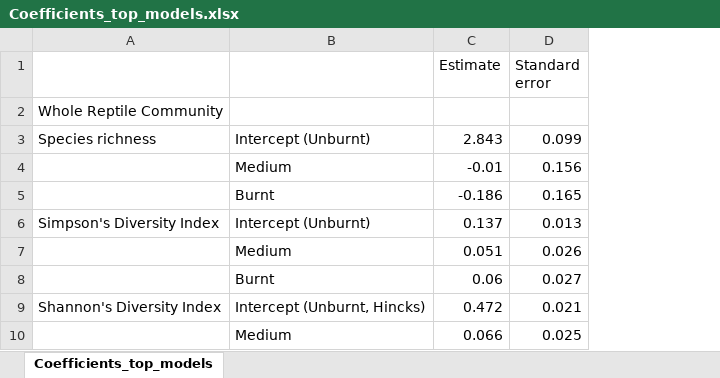
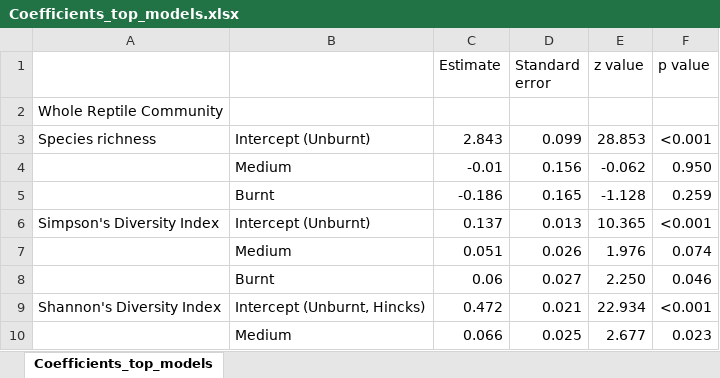
Before and after one commit to annabellisa/rare_reptiles, an Excel workbook: 05_results_graphs/Coefficients_top_models.xlsx, sheet Coefficients_top_models, drawn as a sheet; only a part is shown; values as stored, in another font and other column widths than the file's, no borders; the diff names each change by its address in the sheet, - before the commit and + after, or states it on an @@ line.

```diff
--- a/05_results_graphs/Coefficients_top_models.xlsx (sheet Coefficients_top_models)
+++ b/05_results_graphs/Coefficients_top_models.xlsx (sheet Coefficients_top_models)
+column E (z value), rows 3-10: 28.853 | -0.062 | -1.128 | 10.365 | 1.976 | 2.250 | 22.934 | 2.677
+column F (p value), rows 3-10: <0.001 | 0.950 | 0.259 | <0.001 | 0.074 | 0.046 | <0.001 | 0.023
```
Also changed, not shown: 5 other files.
